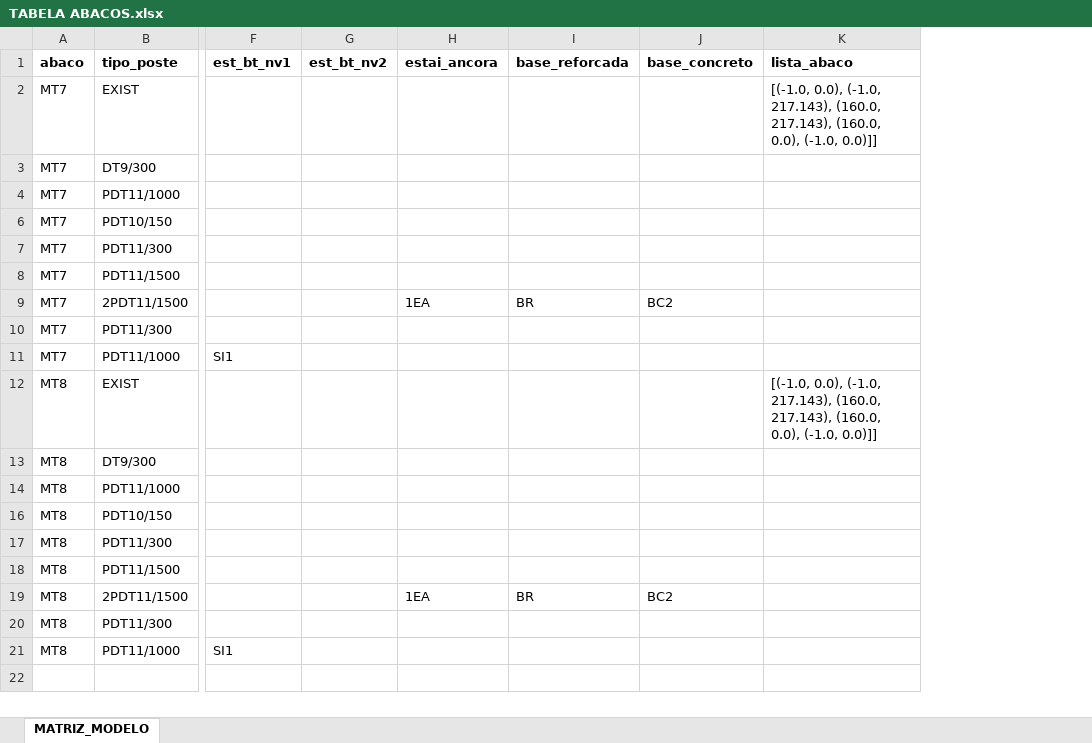
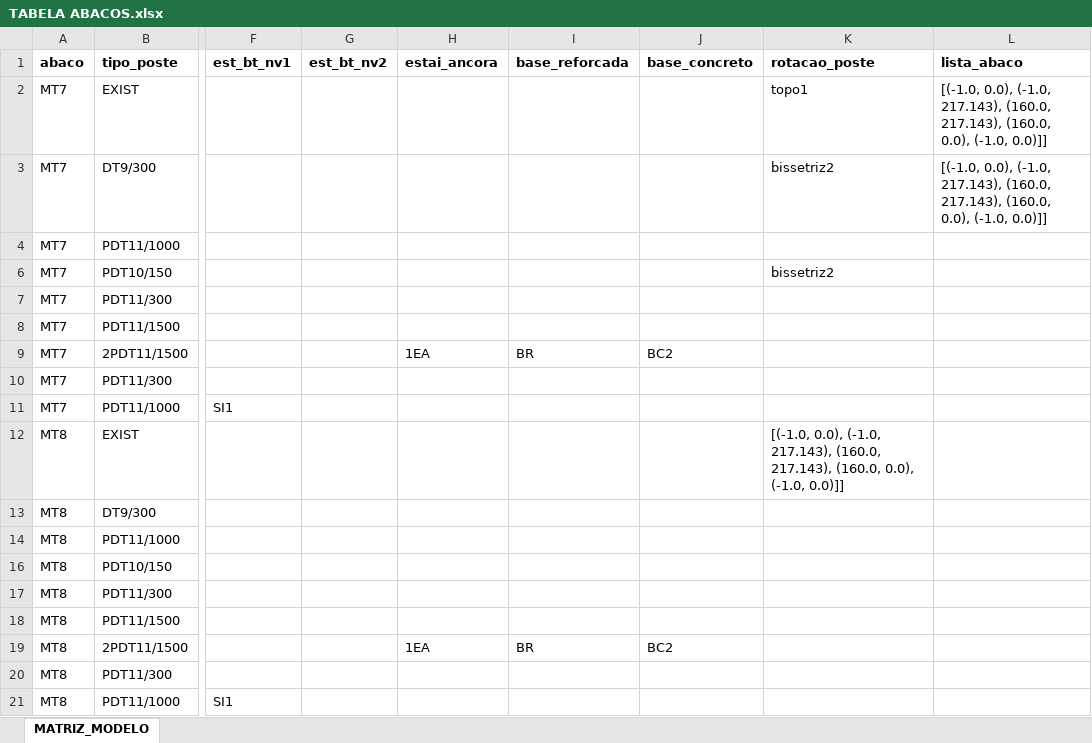
Before and after one commit to isaacincrivel/matriz_lsp_to_web, an Excel workbook: TABELA ABACOS.xlsx, sheet MATRIZ_MODELO, drawn as a sheet; only a part is shown, gaps mark what is left out; values as stored, in another font and other column widths than the file's, no borders; addresses are those after the commit; the diff names each change by its address in the sheet, - before the commit and + after, or states it on an @@ line.

Commit message:
versão colocando postes ok

```diff
--- a/TABELA ABACOS.xlsx (sheet MATRIZ_MODELO)
+++ b/TABELA ABACOS.xlsx (sheet MATRIZ_MODELO)
+column K (rotacao_poste), rows 2-12: topo1 | bissetriz2 |  | bissetriz2 |  |  |  |  |  | [(-1.0, 0.0), (-1.0, 217.143), (160.0, 217.143), (160.0, 0.0), (-1.0, 0.0)]]
-L3 (lista_abaco): (empty)
+L3 (lista_abaco): [(-1.0, 0.0), (-1.0, 217.143), (160.0, 217.143), (160.0, 0.0), (-1.0, 0.0)]]
-L12 (lista_abaco): [(-1.0, 0.0), (-1.0, 217.143), (160.0, 217.143), (160.0, 0.0), (-1.0, 0.0)]]
+L12 (lista_abaco): (empty)
```
Also changed, not shown: 8 other files.
